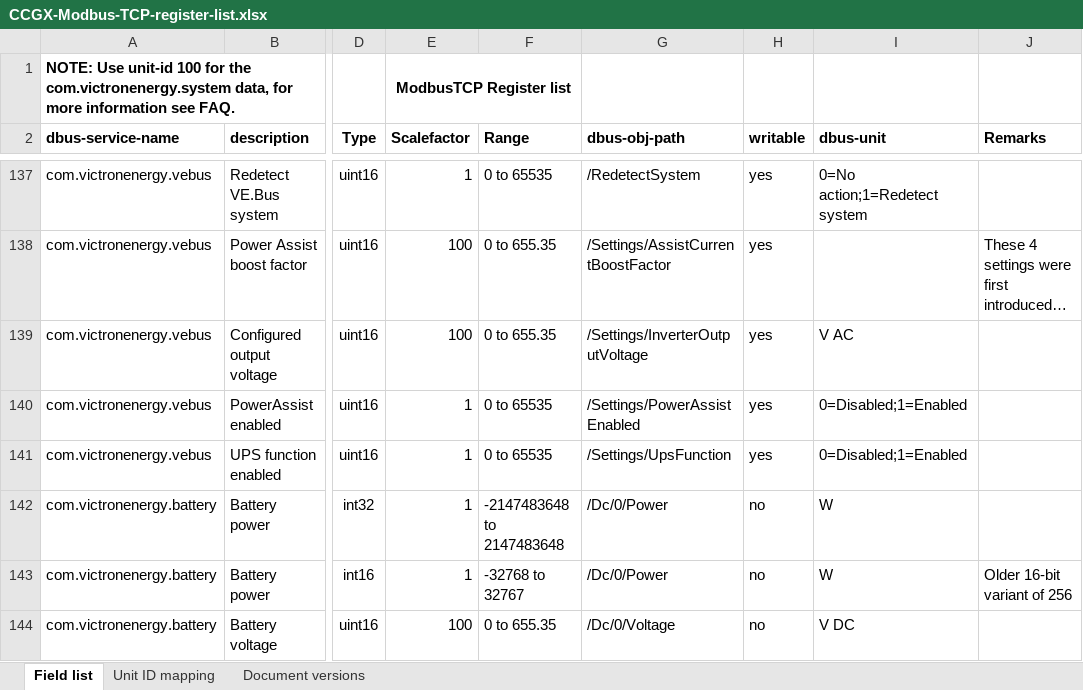
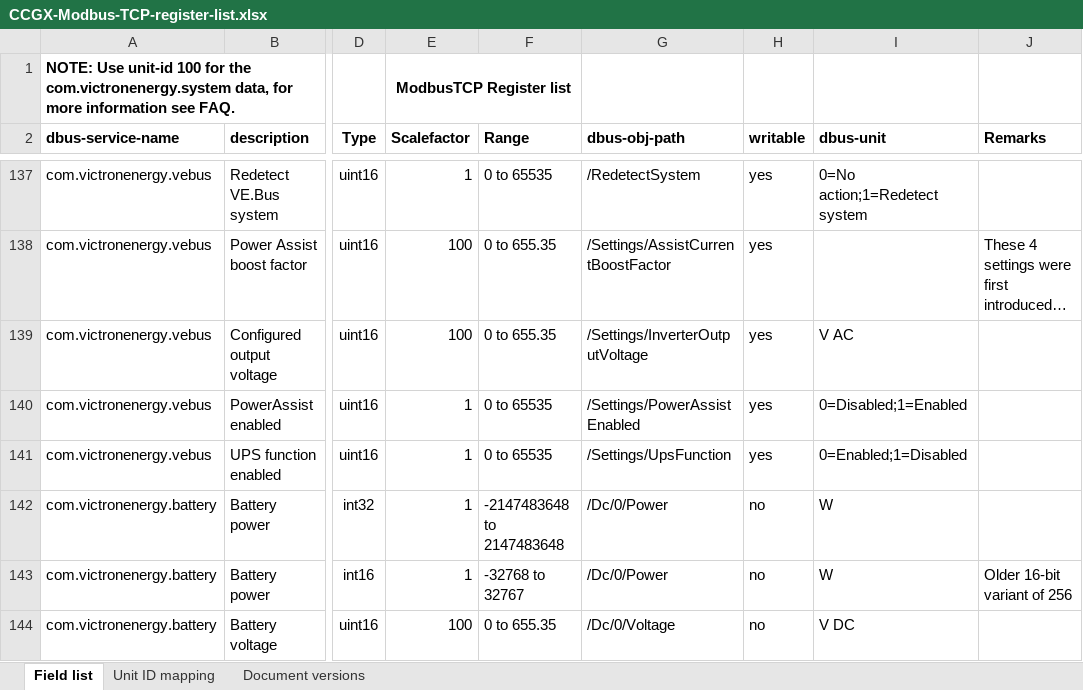
Before and after one commit to victronenergy/dbus_modbustcp, an Excel workbook: CCGX-Modbus-TCP-register-list.xlsx, sheet Field list, drawn as a sheet; only a part is shown, gaps mark what is left out; long unchanged cells end in …; values as stored, in another font and other column widths than the file's, no borders; the diff names each change by its address in the sheet, - before the commit and + after, or states it on an @@ line.

Commit message:
correct detail about vebus Ups Function
The enumeration values were inverted.

```diff
--- a/CCGX-Modbus-TCP-register-list.xlsx (sheet Field list)
+++ b/CCGX-Modbus-TCP-register-list.xlsx (sheet Field list)
-I141 (dbus-unit): 0=Disabled;1=Enabled
+I141 (dbus-unit): 0=Enabled;1=Disabled
```
Also changed, not shown: 1 other file.
